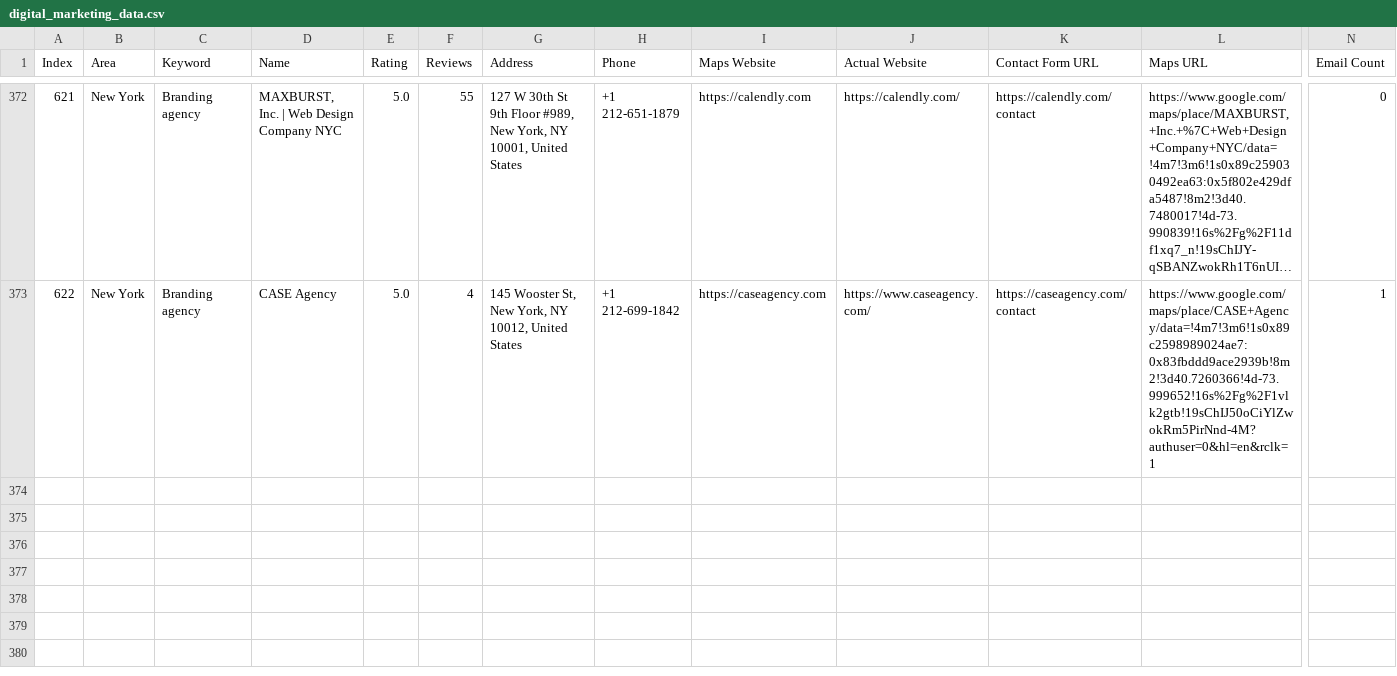
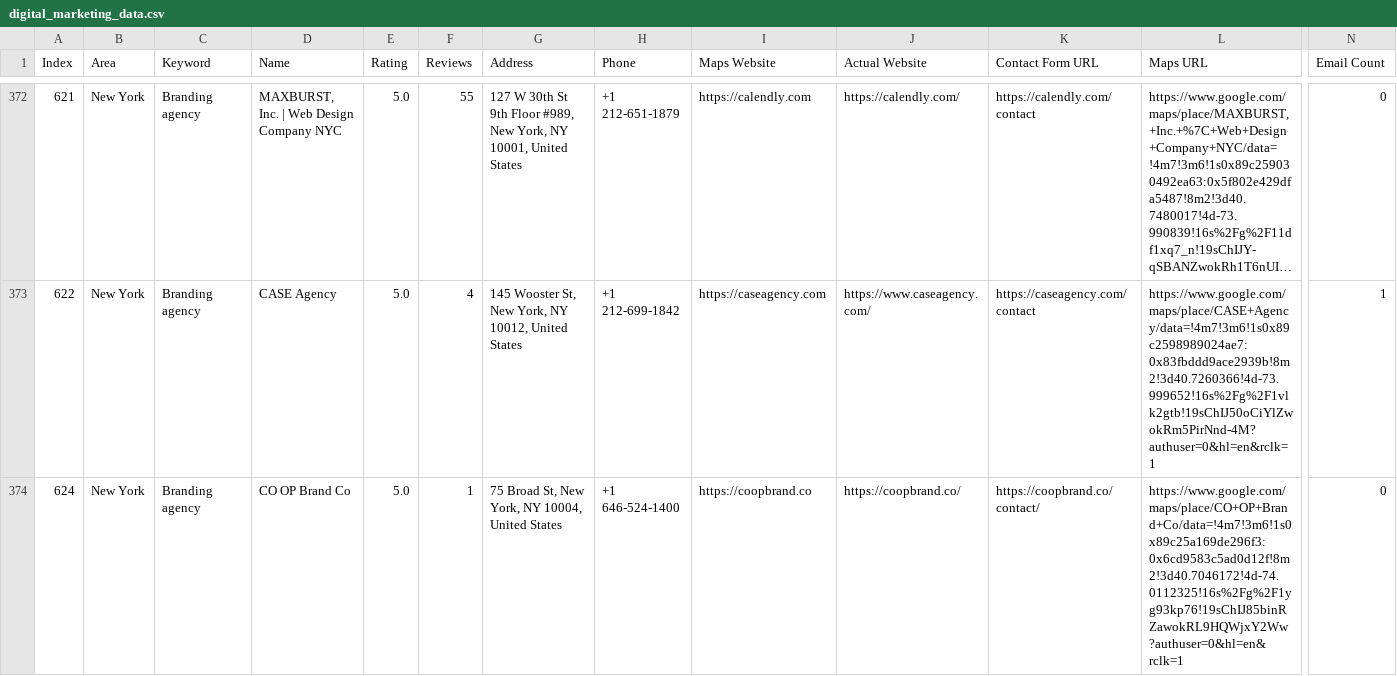
Before and after one commit to farhan281/hcf, a CSV file: digital_marketing_data.csv, drawn as a sheet; only a part is shown, gaps mark what is left out; long unchanged cells end in …; rows hold the shown columns only; the diff names each change by its address in the sheet, - before the commit and + after, or states it on an @@ line.

```diff
--- a/digital_marketing_data.csv
+++ b/digital_marketing_data.csv
+row 374: 624 | New York | Branding agency | CO OP Brand Co | 5.0 | 1 | 75 Broad St, New York, NY 10004, United States | +1 646-524-1400 | https://coopbrand.co | https://coopbrand.co/ | https://coopbrand.co/contact/ | https://www.google.com/maps/place/CO+OP+Brand+Co/data=!4m7!3m6!1s0x89c25a169de296f3:0x6cd9583c5ad0d12f!8m2!3d40.7046172!4d-74.0112325!16s%2Fg%2F1yg93kp76!19sChIJ85binRZawokRL9HQWjxY2Ww?authuser=0&hl=en&rclk=1 | 0
```
Also changed, not shown: 1 other file.
